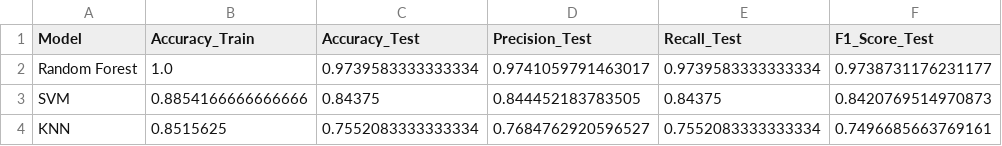
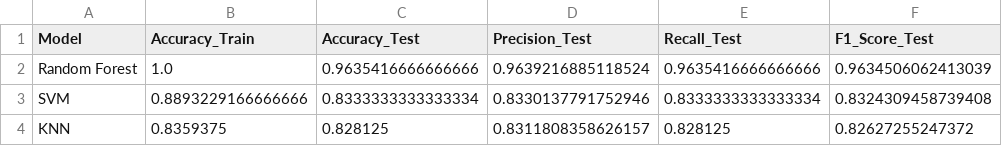
Before and after one commit to gazarabbani/Project-PCD-34-, a CSV file: hasil_percobaan1.csv, drawn as a sheet.

```diff
--- a/hasil_percobaan1.csv
+++ b/hasil_percobaan1.csv
@@ -1,4 +1,4 @@
 Model,Accuracy_Train,Accuracy_Test,Precision_Test,Recall_Test,F1_Score_Test
-Random Forest,1.0,0.9739583333333334,0.9741059791463017,0.9739583333333334,0.9738731176231177
-SVM,0.8854166666666666,0.84375,0.844452183783505,0.84375,0.8420769514970873
-KNN,0.8515625,0.7552083333333334,0.7684762920596527,0.7552083333333334,0.7496685663769161
+Random Forest,1.0,0.9635416666666666,0.9639216885118524,0.9635416666666666,0.9634506062413039
+SVM,0.8893229166666666,0.8333333333333334,0.8330137791752946,0.8333333333333334,0.8324309458739408
+KNN,0.8359375,0.828125,0.8311808358626157,0.828125,0.82627255247372
```
Also changed, not shown: hasil_ekstraksi_percobaan1.csv, hasil_ekstraksi_percobaan2.csv, 3 other files.
